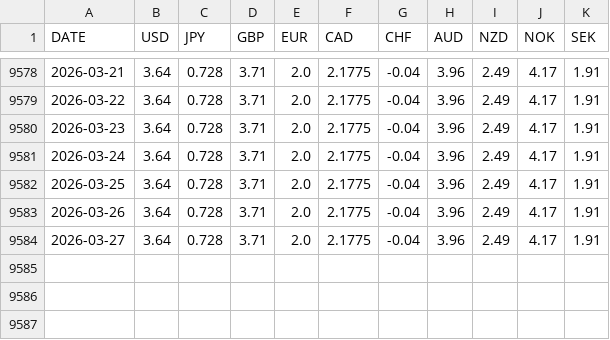
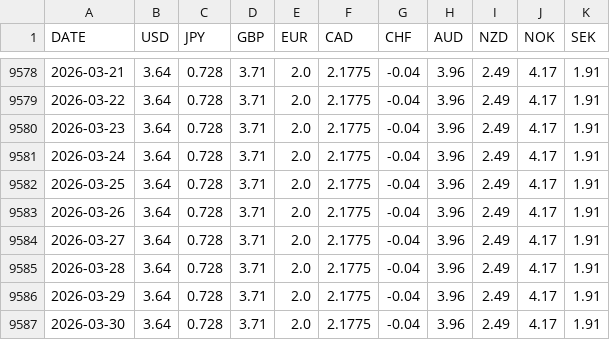
Before and after one commit to FredericBANDEIRA/Cross-Asset-Market-Regime-Monitor, a CSV file: data/short_rates.csv, drawn as a sheet; only a part is shown, gaps mark what is left out; the diff names each change by its address in the sheet, - before the commit and + after, or states it on an @@ line.

```diff
--- a/data/short_rates.csv
+++ b/data/short_rates.csv
+row 9585: 2026-03-28 | 3.64 | 0.728 | 3.71 | 2.0 | 2.1775 | -0.04 | 3.96 | 2.49 | 4.17 | 1.91
+row 9586: 2026-03-29 | 3.64 | 0.728 | 3.71 | 2.0 | 2.1775 | -0.04 | 3.96 | 2.49 | 4.17 | 1.91
+row 9587: 2026-03-30 | 3.64 | 0.728 | 3.71 | 2.0 | 2.1775 | -0.04 | 3.96 | 2.49 | 4.17 | 1.91
```
Also changed, not shown: data/futures_term_structure.csv, data/macro.csv, 7 other files.
